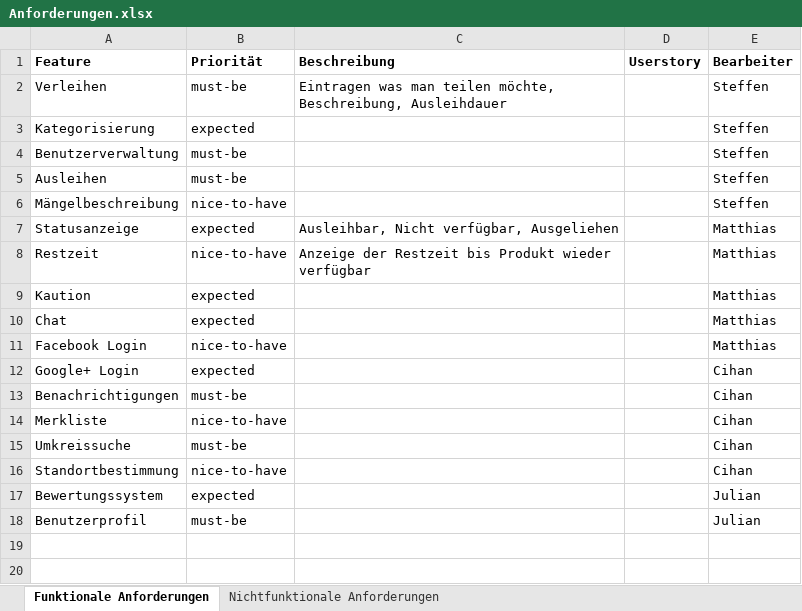
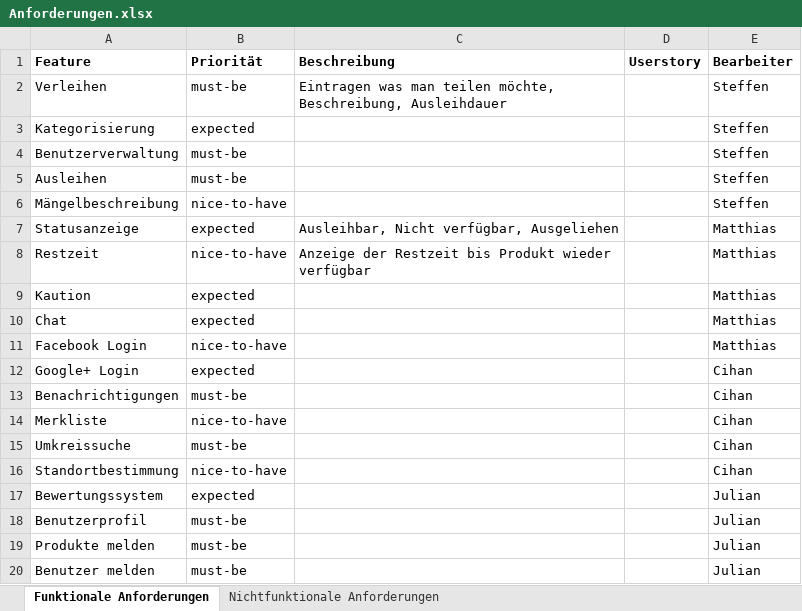
Before and after one commit to reckmeyerm/x-share, an Excel workbook: Anforderungen.xlsx, sheet Funktionale Anforderungen, drawn as a sheet; values as stored, in another font and other column widths than the file's, no borders; the diff names each change by its address in the sheet, - before the commit and + after, or states it on an @@ line.

Commit message:
Changed Anforderungen.xlsx

```diff
--- a/Anforderungen.xlsx (sheet Funktionale Anforderungen)
+++ b/Anforderungen.xlsx (sheet Funktionale Anforderungen)
+row 19: Produkte melden | must-be |  |  | Julian
+row 20: Benutzer melden | must-be |  |  | Julian
```
